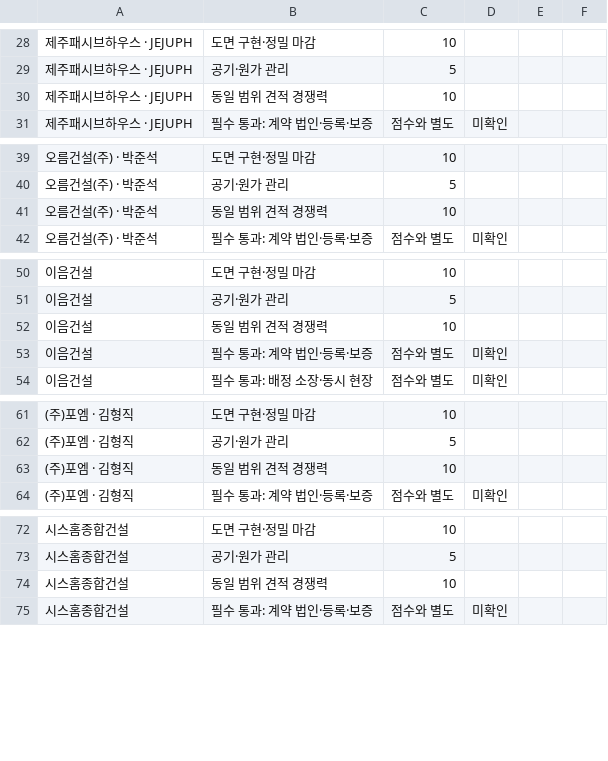
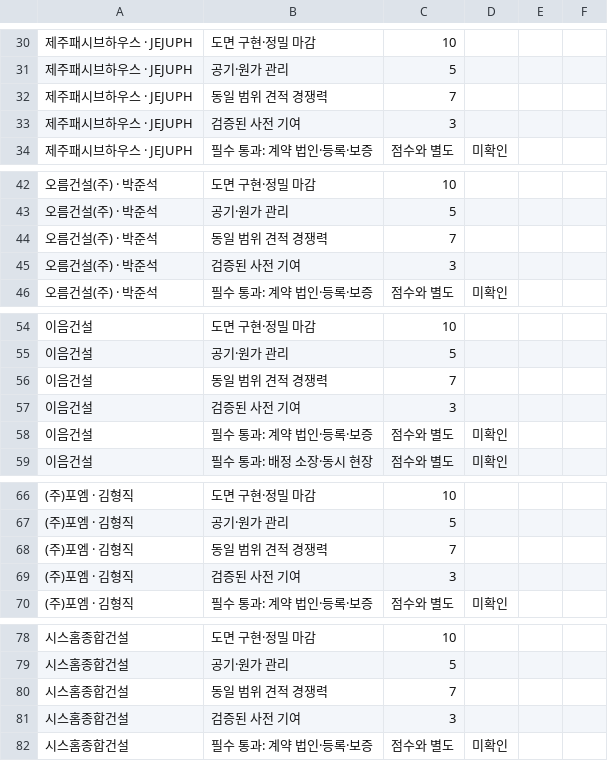
Before and after one commit to kks0488/jeju_proposal, a CSV file: templates/contractor-evaluation.csv, drawn as a sheet; only a part is shown, gaps mark what is left out; the diff covers the shown part only.

```diff
--- a/templates/contractor-evaluation.csv
+++ b/templates/contractor-evaluation.csv
@@ -29,3 +31,4 @@
 제주패시브하우스 · JEJUPH,공기·원가 관리,5,,,
-제주패시브하우스 · JEJUPH,동일 범위 견적 경쟁력,10,,,
+제주패시브하우스 · JEJUPH,동일 범위 견적 경쟁력,7,,,
+제주패시브하우스 · JEJUPH,검증된 사전 기여,3,,,
 제주패시브하우스 · JEJUPH,필수 통과: 계약 법인·등록·보증,점수와 별도,미확인,,
@@ -40,3 +43,4 @@
 오름건설(주) · 박준석,공기·원가 관리,5,,,
-오름건설(주) · 박준석,동일 범위 견적 경쟁력,10,,,
+오름건설(주) · 박준석,동일 범위 견적 경쟁력,7,,,
+오름건설(주) · 박준석,검증된 사전 기여,3,,,
 오름건설(주) · 박준석,필수 통과: 계약 법인·등록·보증,점수와 별도,미확인,,
@@ -51,3 +55,4 @@
 이음건설,공기·원가 관리,5,,,
-이음건설,동일 범위 견적 경쟁력,10,,,
+이음건설,동일 범위 견적 경쟁력,7,,,
+이음건설,검증된 사전 기여,3,,,
 이음건설,필수 통과: 계약 법인·등록·보증,점수와 별도,미확인,,
@@ -62,3 +67,4 @@
 (주)포엠 · 김형직,공기·원가 관리,5,,,
-(주)포엠 · 김형직,동일 범위 견적 경쟁력,10,,,
+(주)포엠 · 김형직,동일 범위 견적 경쟁력,7,,,
+(주)포엠 · 김형직,검증된 사전 기여,3,,,
 (주)포엠 · 김형직,필수 통과: 계약 법인·등록·보증,점수와 별도,미확인,,
@@ -73,3 +79,4 @@
 시스홈종합건설,공기·원가 관리,5,,,
-시스홈종합건설,동일 범위 견적 경쟁력,10,,,
+시스홈종합건설,동일 범위 견적 경쟁력,7,,,
+시스홈종합건설,검증된 사전 기여,3,,,
 시스홈종합건설,필수 통과: 계약 법인·등록·보증,점수와 별도,미확인,,
```
Also changed, not shown: 10 added rows, 1 removed row and 18 edited cells elsewhere in this file, 11 other files.
